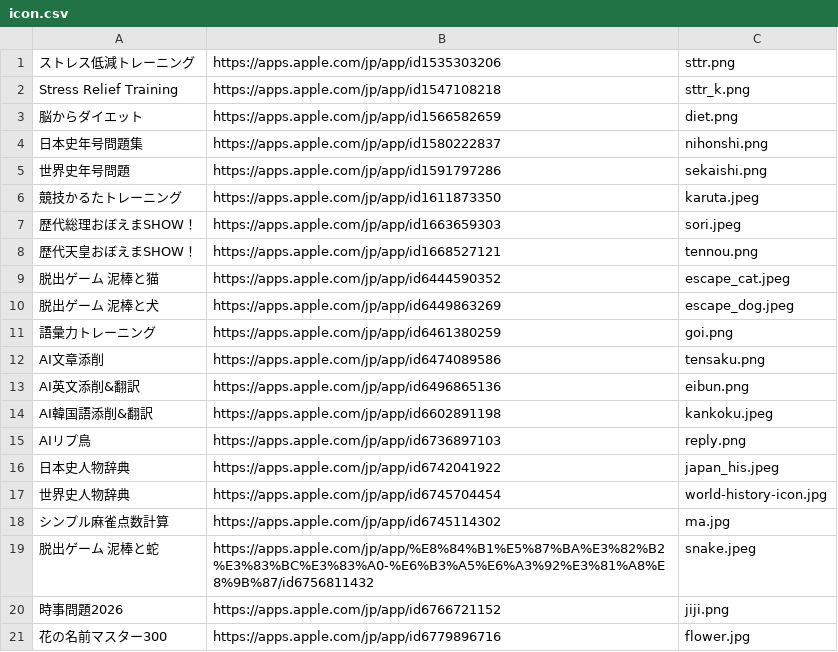
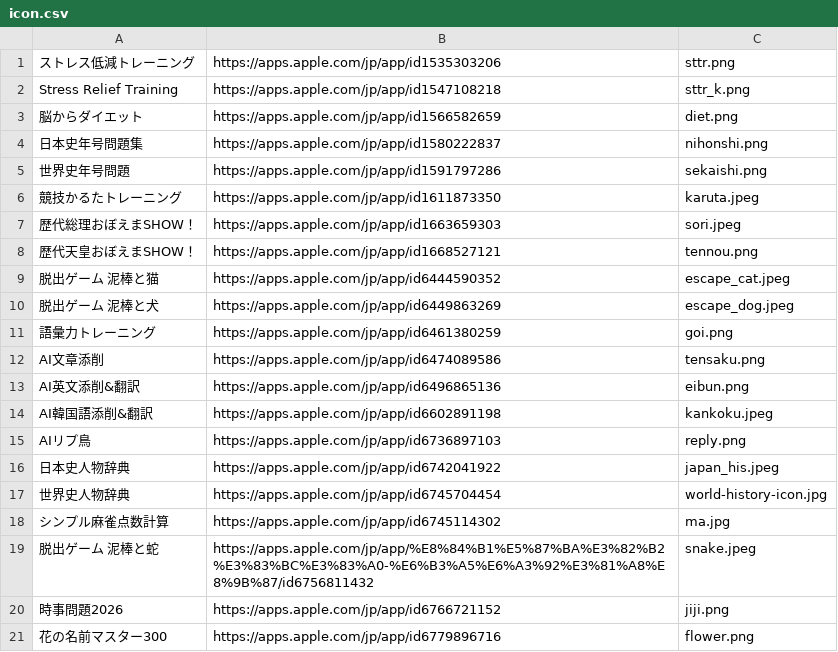
Before and after one commit to t7krbtmch/t7krbtmch.github.io, a CSV file: icon.csv, drawn as a sheet.

Commit message:
Update icon for 花の名前マスター300 in icon.csv

```diff
--- a/icon.csv
+++ b/icon.csv
@@ -20,2 +20,2 @@ AIリプ鳥,https://apps.apple.com/jp/app/id6736897103,reply.png
 時事問題2026,https://apps.apple.com/jp/app/id6766721152,jiji.png
-花の名前マスター300,https://apps.apple.com/jp/app/id6779896716,flower.jpg
+花の名前マスター300,https://apps.apple.com/jp/app/id6779896716,flower.png
```
